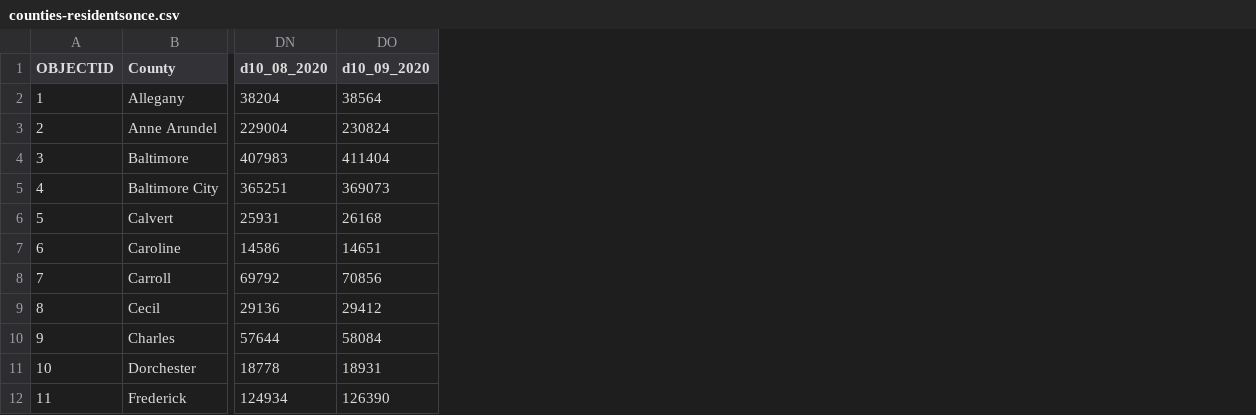
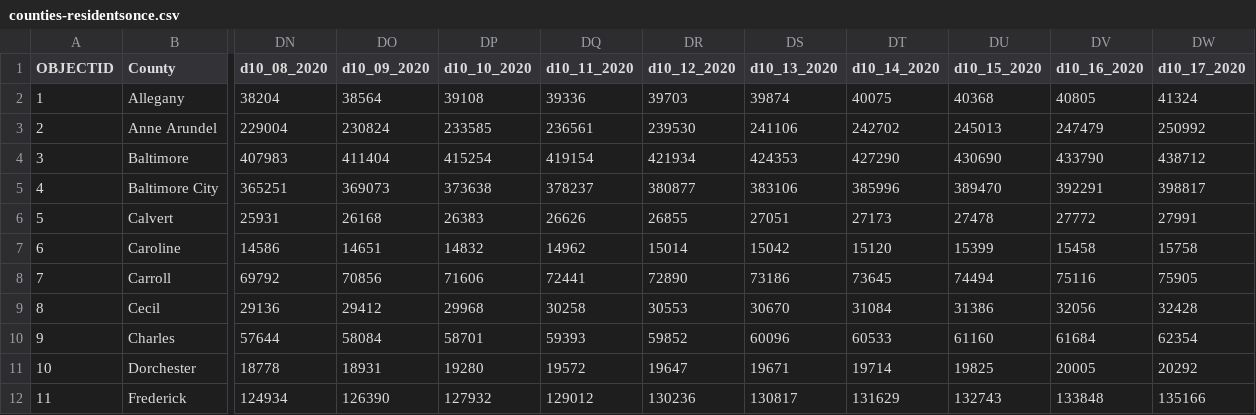
Before and after one commit to jepoirrier/MD-coronavirus, a CSV file: data/counties-residentsonce.csv, drawn as a sheet; only a part is shown, gaps mark what is left out; the diff names each change by its address in the sheet, - before the commit and + after, or states it on an @@ line.

Commit message:
Data & Figs up to October 18, 2020

```diff
--- a/data/counties-residentsonce.csv
+++ b/data/counties-residentsonce.csv
+column DP (d10_10_2020), rows 2-12: 39108 | 233585 | 415254 | 373638 | 26383 | 14832 | 71606 | 29968 | 58701 | 19280 | 127932
+column DQ (d10_11_2020), rows 2-12: 39336 | 236561 | 419154 | 378237 | 26626 | 14962 | 72441 | 30258 | 59393 | 19572 | 129012
+column DR (d10_12_2020), rows 2-12: 39703 | 239530 | 421934 | 380877 | 26855 | 15014 | 72890 | 30553 | 59852 | 19647 | 130236
+column DS (d10_13_2020), rows 2-12: 39874 | 241106 | 424353 | 383106 | 27051 | 15042 | 73186 | 30670 | 60096 | 19671 | 130817
+column DT (d10_14_2020), rows 2-12: 40075 | 242702 | 427290 | 385996 | 27173 | 15120 | 73645 | 31084 | 60533 | 19714 | 131629
+column DU (d10_15_2020), rows 2-12: 40368 | 245013 | 430690 | 389470 | 27478 | 15399 | 74494 | 31386 | 61160 | 19825 | 132743
+column DV (d10_16_2020), rows 2-12: 40805 | 247479 | 433790 | 392291 | 27772 | 15458 | 75116 | 32056 | 61684 | 20005 | 133848
+column DW (d10_17_2020), rows 2-12: 41324 | 250992 | 438712 | 398817 | 27991 | 15758 | 75905 | 32428 | 62354 | 20292 | 135166
```
Also changed, not shown: data/age-cases.csv, data/age-deaths.csv, 45 other files.
